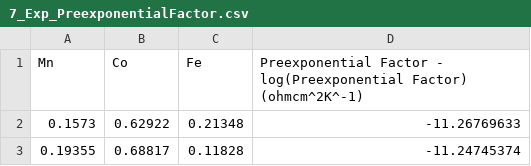
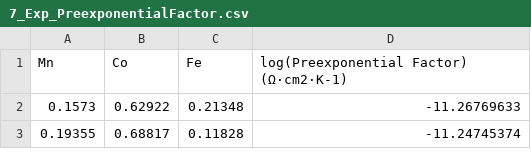
Before and after one commit to OllinDesigns/IREC-renderizations, a CSV file: data/experimental/7_Exp_PreexponentialFactor.csv, drawn as a sheet; only a part is shown.

```diff
--- a/data/experimental/7_Exp_PreexponentialFactor.csv
+++ b/data/experimental/7_Exp_PreexponentialFactor.csv
@@ -1,2 +1,2 @@
-Mn,Co,Fe,Preexponential Factor - log(Preexponential Factor) (ohmcm^2K^-1)
+Mn,Co,Fe,log(Preexponential Factor) (Ω·cm2·K-1)
 0.1573,0.62922,0.21348,-11.26769633
```
Also changed, not shown: data/experimental/2_WavenumberImax.csv, data/experimental/3_Exp_Absorption4.4eV.csv, 26 other files.
